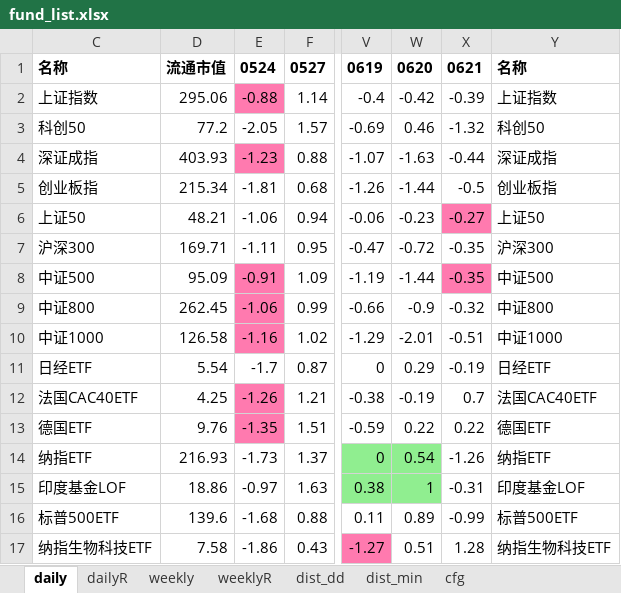
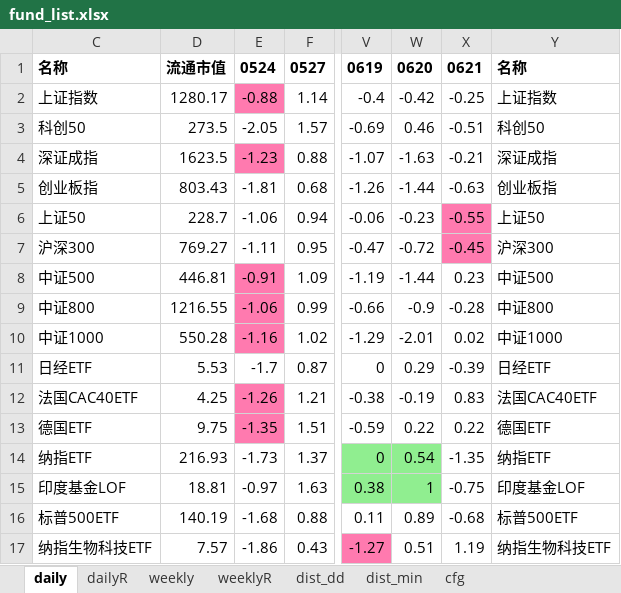
Before and after one commit to aixingkong/view, an Excel workbook: fund_list.xlsx, sheet daily, drawn as a sheet; only a part is shown, gaps mark what is left out; values as stored, in another font and other column widths than the file's, no borders; the diff covers the shown part only; the diff names each change by its address in the sheet, - before the commit and + after, or states it on an @@ line.

```diff
--- a/fund_list.xlsx (sheet daily)
+++ b/fund_list.xlsx (sheet daily)
-D2: 295.06
+D2: 1280.17
-X2: -0.39
+X2: -0.25
-D3: 77.2
+D3: 273.5
-X3: -1.32
+X3: -0.51
-D4: 403.93
+D4: 1623.5
-X4: -0.44
+X4: -0.21
-D5: 215.34
+D5: 803.43
-X5: -0.5
+X5: -0.63
-D6: 48.21
+D6: 228.7
-X6: -0.27
+X6: -0.55
-D7: 169.71
+D7: 769.27
-X7: -0.35
+X7: -0.45
-X7 fill: none
+X7 fill: #FF7AAF
-D8: 95.09
+D8: 446.81
-X8: -0.35
+X8: 0.23
-X8 fill: #FF7AAF
+X8 fill: none
-D9: 262.45
+D9: 1216.55
-X9: -0.32
+X9: -0.28
-D10: 126.58
+D10: 550.28
-X10: -0.51
+X10: 0.02
-D11: 5.54
+D11: 5.53
-X11: -0.19
+X11: -0.39
-X12: 0.7
+X12: 0.83
-D13: 9.76
+D13: 9.75
-X14: -1.26
+X14: -1.35
-D15: 18.86
+D15: 18.81
-X15: -0.31
+X15: -0.75
-D16: 139.6
+D16: 140.19
-X16: -0.99
+X16: -0.68
-D17: 7.58
+D17: 7.57
-X17: 1.28
+X17: 1.19
```
Also changed, not shown: 125 edited cells and cell formats elsewhere in this sheet, sheet dailyR, sheet cfg, 2 other files.
